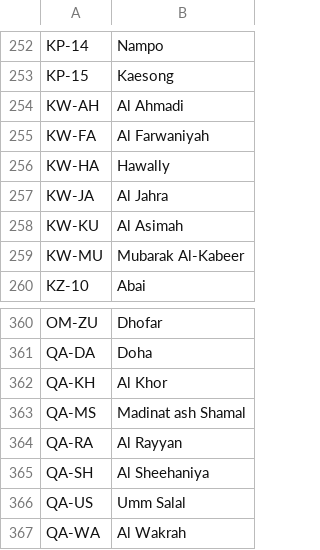
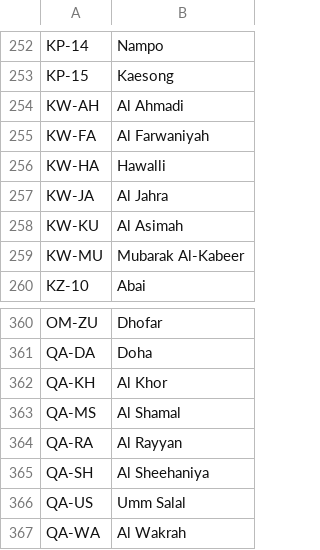
Before and after one commit to calacademy-research/antweb, a TSV file: tools/place/english_names.tsv, drawn as a sheet; only a part is shown, gaps mark what is left out.

```diff
--- a/tools/place/english_names.tsv
+++ b/tools/place/english_names.tsv
@@ -255,3 +255,3 @@ KW-AH	Al Ahmadi
 KW-FA	Al Farwaniyah
-KW-HA	Hawally
+KW-HA	Hawalli
 KW-JA	Al Jahra
@@ -362,3 +362,3 @@ QA-DA	Doha
 QA-KH	Al Khor
-QA-MS	Madinat ash Shamal
+QA-MS	Al Shamal
 QA-RA	Al Rayyan
```
Also changed, not shown: 2 other files.
